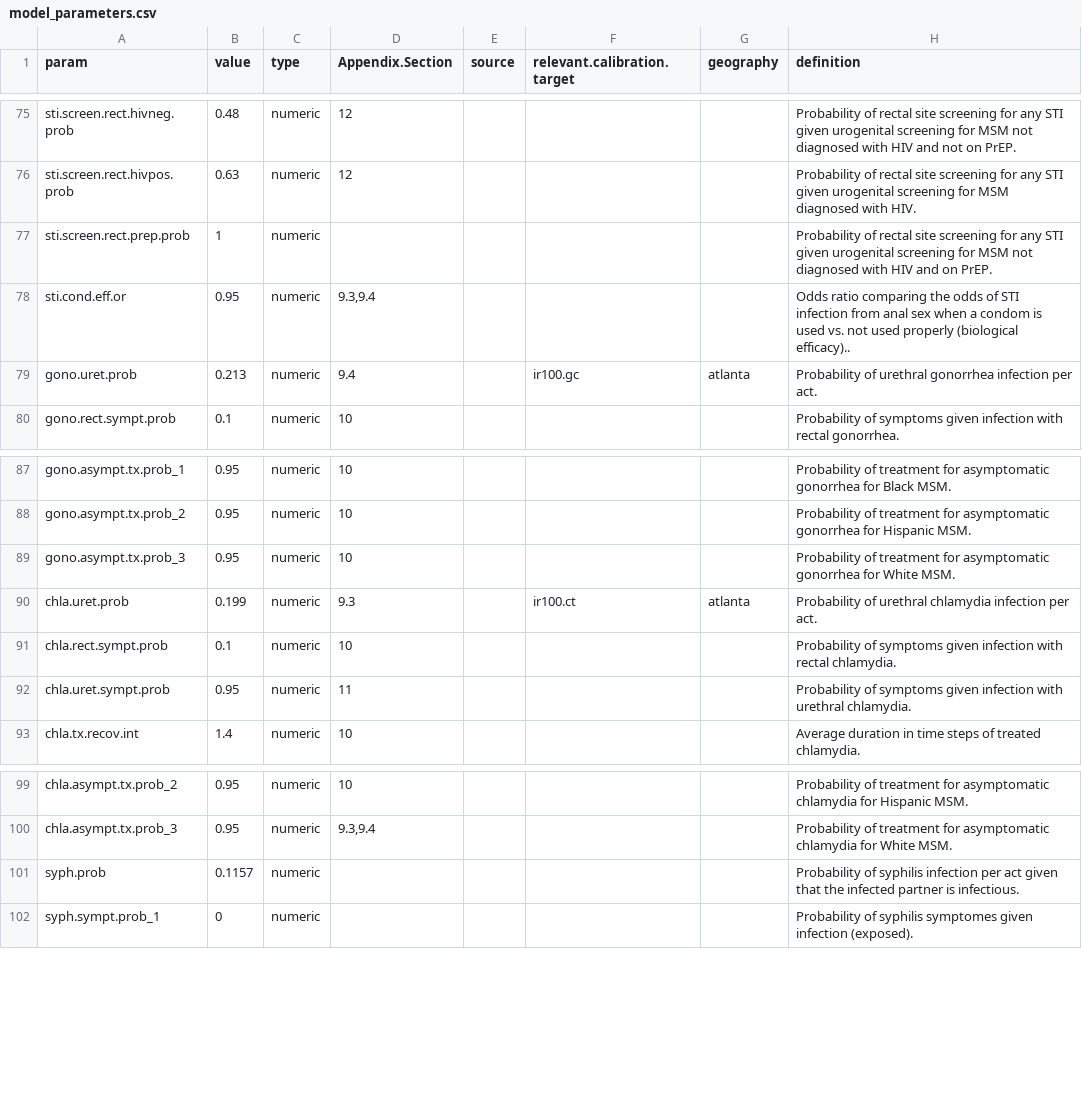
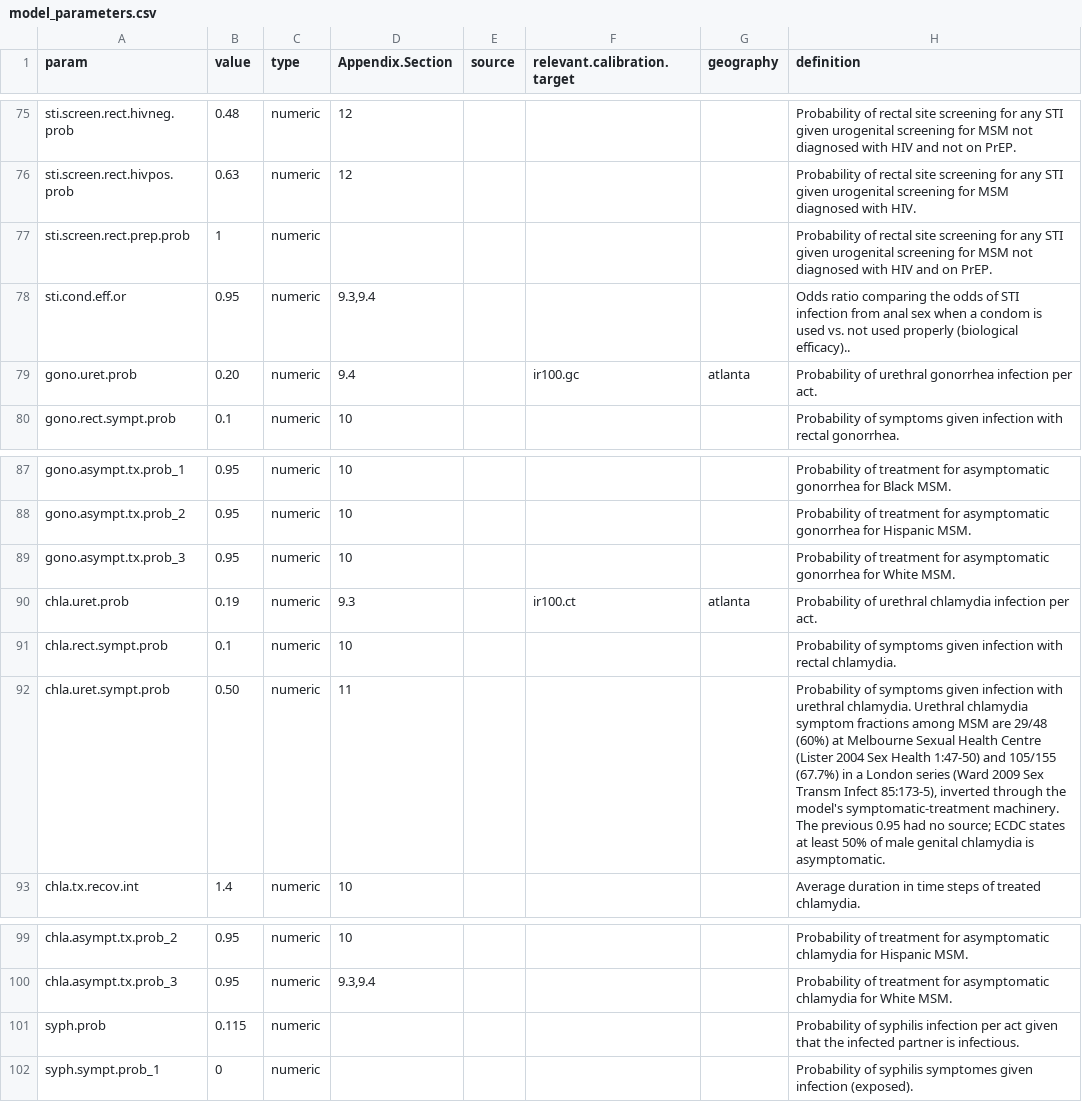
Before and after one commit to EpiModel/EpiModelHIV-Template, a CSV file: data/input/model_parameters.csv, drawn as a sheet; only a part is shown, gaps mark what is left out; the diff covers the shown part only.

```diff
--- a/data/input/model_parameters.csv
+++ b/data/input/model_parameters.csv
@@ -78,3 +78,3 @@ sti.screen.rect.prep.prob,1,numeric,,,,,Probability of rectal site screening for
 sti.cond.eff.or,0.95,numeric,"9.3,9.4",,,,Odds ratio comparing the odds of STI infection from anal sex when a condom is used vs. not used properly (biological efficacy)..
-gono.uret.prob,0.213,numeric,9.4,,ir100.gc,atlanta,Probability of urethral gonorrhea infection per act.
+gono.uret.prob,0.20,numeric,9.4,,ir100.gc,atlanta,Probability of urethral gonorrhea infection per act.
 gono.rect.sympt.prob,0.1,numeric,10,,,,Probability of symptoms given infection with rectal gonorrhea.
@@ -89,5 +89,5 @@ gono.asympt.tx.prob_2,0.95,numeric,10,,,,Probability of treatment for asymptomat
 gono.asympt.tx.prob_3,0.95,numeric,10,,,,Probability of treatment for asymptomatic gonorrhea for White MSM.
-chla.uret.prob,0.199,numeric,9.3,,ir100.ct,atlanta,Probability of urethral chlamydia infection per act.
+chla.uret.prob,0.19,numeric,9.3,,ir100.ct,atlanta,Probability of urethral chlamydia infection per act.
 chla.rect.sympt.prob,0.1,numeric,10,,,,Probability of symptoms given infection with rectal chlamydia.
-chla.uret.sympt.prob,0.95,numeric,11,,,,Probability of symptoms given infection with urethral chlamydia.
+chla.uret.sympt.prob,0.50,numeric,11,,,,"Probability of symptoms given infection with urethral chlamydia. Urethral chlamydia symptom fractions among MSM are 29/48 (60%) at Melbourne Sexual Health Centre (Lister 2004 Sex Health 1:47-50) and 105/155 (67.7%) in a London series (Ward 2009 Sex Transm Infect 85:173-5), inverted through the model's symptomatic-treatment machinery. The previous 0.95 had no source; ECDC states at least 50% of male genital chlamydia is asymptomatic."
 chla.tx.recov.int,1.4,numeric,10,,,,Average duration in time steps of treated chlamydia.
@@ -100,3 +100,3 @@ chla.asympt.tx.prob_2,0.95,numeric,10,,,,Probability of treatment for asymptomat
 chla.asympt.tx.prob_3,0.95,numeric,"9.3,9.4",,,,Probability of treatment for asymptomatic chlamydia for White MSM.
-syph.prob,0.1157,numeric,,,,,Probability of syphilis infection per act given that the infected partner is infectious.
+syph.prob,0.115,numeric,,,,,Probability of syphilis infection per act given that the infected partner is infectious.
 syph.sympt.prob_1,0,numeric,,,,,Probability of syphilis symptomes given infection (exposed).
```
Also changed, not shown: 1 added row and 17 edited cells elsewhere in this file, 1 other file.
